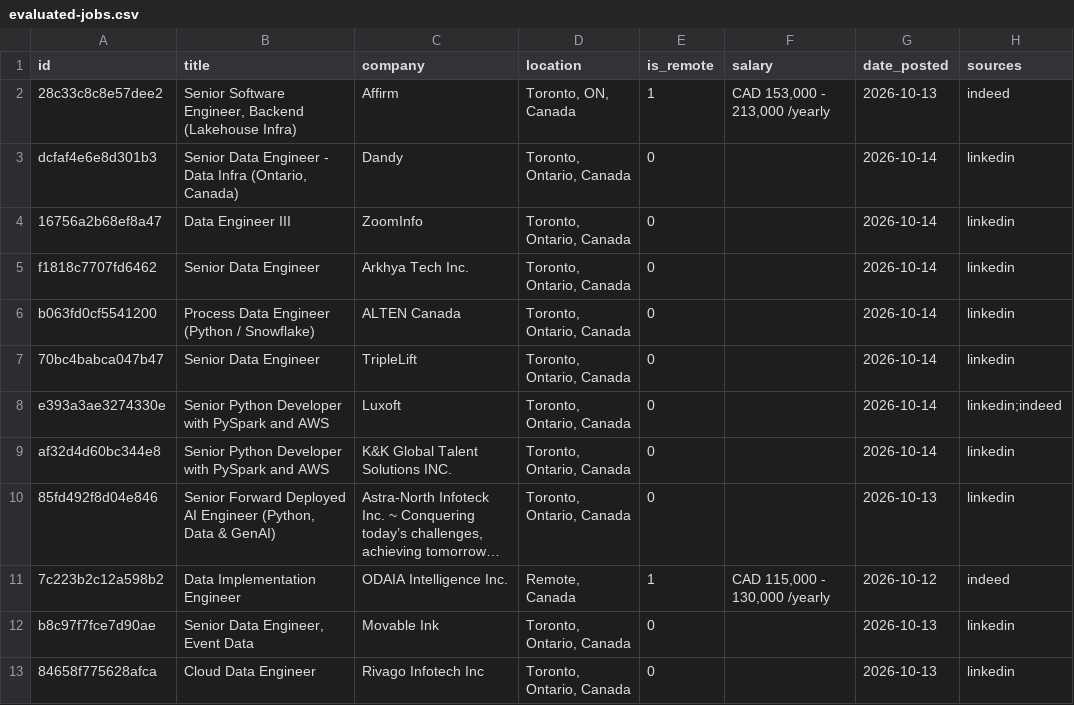
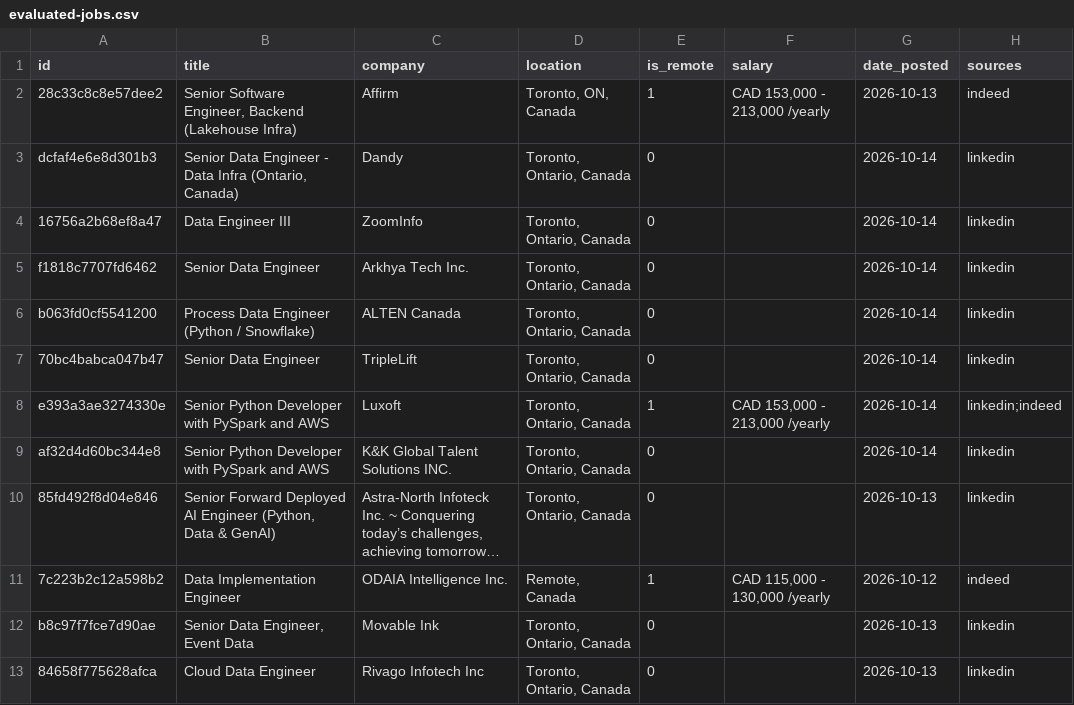
Before and after one commit to Tirthpatel13/job-search-copilot, a CSV file: data/evaluated-jobs.csv, drawn as a sheet; only a part is shown; long unchanged cells end in …; the diff names each change by its address in the sheet, - before the commit and + after, or states it on an @@ line.

```diff
--- a/data/evaluated-jobs.csv
+++ b/data/evaluated-jobs.csv
-E8 (is_remote): 0
+E8 (is_remote): 1
-F8 (salary): (empty)
+F8 (salary): CAD 153,000 - 213,000 /yearly
```
